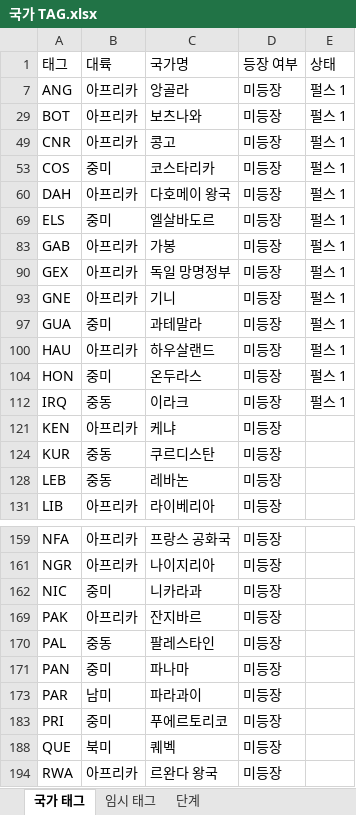
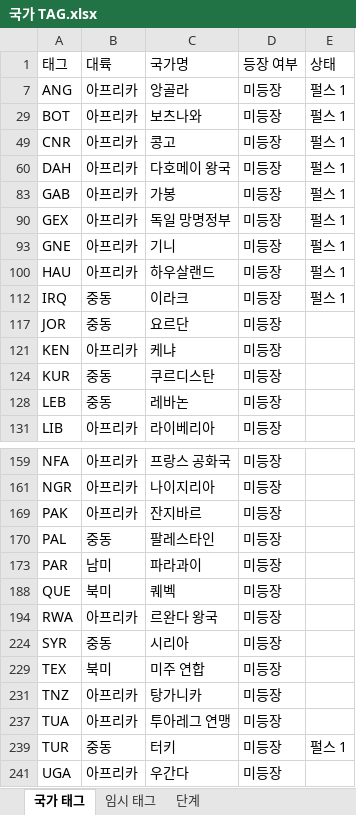
Before and after one commit to MADCAT416/megrez, an Excel workbook: 국가 TAG.xlsx, sheet 국가 태그, drawn as a sheet; only a part is shown, gaps mark what is left out; the shorter side is filled out with more unchanged rows; values as stored, in another font and other column widths than the file's, no borders; removed rows and columns are numbered as before the commit, all else as after; the diff names each change by its address in the sheet, - before the commit and + after, or states it on an @@ line.

Commit message:
Update 국가 TAG.xlsx

```diff
--- a/국가 TAG.xlsx (sheet 국가 태그)
+++ b/국가 TAG.xlsx (sheet 국가 태그)
@@ row 53 hidden: COS | 중미 | 코스타리카 | 미등장 | 펄스 1 @@
@@ row 69 hidden: ELS | 중미 | 엘살바도르 | 미등장 | 펄스 1 @@
@@ row 97 hidden: GUA | 중미 | 과테말라 | 미등장 | 펄스 1 @@
@@ row 104 hidden: HON | 중미 | 온두라스 | 미등장 | 펄스 1 @@
+row 117: JOR | 중동 | 요르단 | 미등장
@@ row 162 hidden: NIC | 중미 | 니카라과 | 미등장 @@
@@ row 171 hidden: PAN | 중미 | 파나마 | 미등장 @@
@@ row 183 hidden: PRI | 중미 | 푸에르토리코 | 미등장 @@
```
Also changed, not shown: hidden cells.
